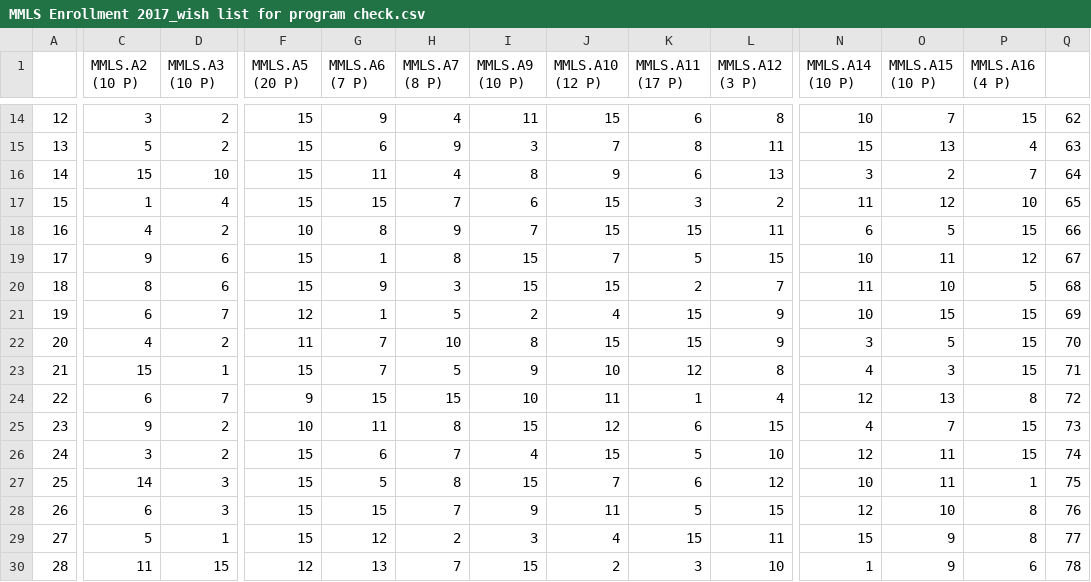
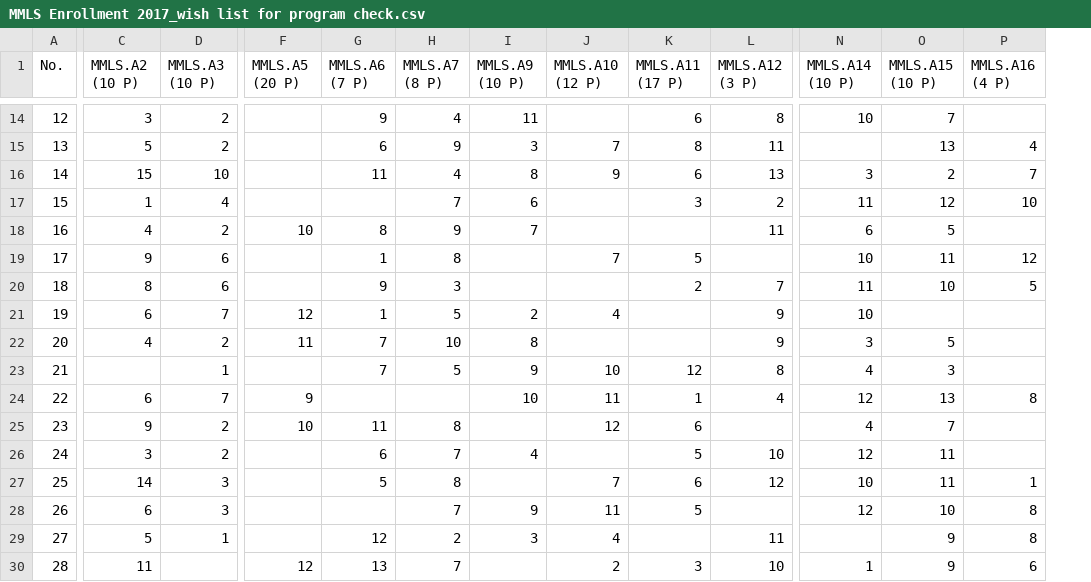
Before and after one commit to DonNeoMir/MAMA, a CSV file: MMLS Enrollment 2017_wish list for program check.csv, drawn as a sheet; only a part is shown, gaps mark what is left out; the diff covers the shown part only; the diff names each change by its address in the sheet, - before the commit and + after, or states it on an @@ line.

```diff
--- a/MMLS Enrollment 2017_wish list for program check.csv
+++ b/MMLS Enrollment 2017_wish list for program check.csv
-column Q, rows 14-30: 62 | 63 | 64 | 65 | 66 | 67 | 68 | 69 | 70 | 71 | 72 | 73 | 74 | 75 | 76 | 77 | 78
-A1: (empty)
+A1: No.
-F14:F17 (MMLS.A5 (20 P)): 15
+F14:F17 (MMLS.A5 (20 P)): (empty)
-J14 (MMLS.A10 (12 P)): 15
+J14 (MMLS.A10 (12 P)): (empty)
-P14 (MMLS.A16 (4 P)): 15
+P14 (MMLS.A16 (4 P)): (empty)
-N15 (MMLS.A14 (10 P)): 15
+N15 (MMLS.A14 (10 P)): (empty)
-G17 (MMLS.A6 (7 P)): 15
+G17 (MMLS.A6 (7 P)): (empty)
-J17:J18 (MMLS.A10 (12 P)): 15
+J17:J18 (MMLS.A10 (12 P)): (empty)
-K18 (MMLS.A11 (17 P)): 15
+K18 (MMLS.A11 (17 P)): (empty)
-P18 (MMLS.A16 (4 P)): 15
+P18 (MMLS.A16 (4 P)): (empty)
-F19:F20 (MMLS.A5 (20 P)): 15
+F19:F20 (MMLS.A5 (20 P)): (empty)
-I19:I20 (MMLS.A9 (10 P)): 15
+I19:I20 (MMLS.A9 (10 P)): (empty)
-L19 (MMLS.A12 (3 P)): 15
+L19 (MMLS.A12 (3 P)): (empty)
-J20 (MMLS.A10 (12 P)): 15
+J20 (MMLS.A10 (12 P)): (empty)
-K21:K22 (MMLS.A11 (17 P)): 15
+K21:K22 (MMLS.A11 (17 P)): (empty)
-O21 (MMLS.A15 (10 P)): 15
+O21 (MMLS.A15 (10 P)): (empty)
-P21:P23 (MMLS.A16 (4 P)): 15
+P21:P23 (MMLS.A16 (4 P)): (empty)
-J22 (MMLS.A10 (12 P)): 15
+J22 (MMLS.A10 (12 P)): (empty)
-C23 (MMLS.A2 (10 P)): 15
+C23 (MMLS.A2 (10 P)): (empty)
-F23 (MMLS.A5 (20 P)): 15
+F23 (MMLS.A5 (20 P)): (empty)
-G24 (MMLS.A6 (7 P)): 15
+G24 (MMLS.A6 (7 P)): (empty)
-H24 (MMLS.A7 (8 P)): 15
+H24 (MMLS.A7 (8 P)): (empty)
-I25 (MMLS.A9 (10 P)): 15
+I25 (MMLS.A9 (10 P)): (empty)
-L25 (MMLS.A12 (3 P)): 15
+L25 (MMLS.A12 (3 P)): (empty)
-P25:P26 (MMLS.A16 (4 P)): 15
+P25:P26 (MMLS.A16 (4 P)): (empty)
-F26:F29 (MMLS.A5 (20 P)): 15
+F26:F29 (MMLS.A5 (20 P)): (empty)
-J26 (MMLS.A10 (12 P)): 15
+J26 (MMLS.A10 (12 P)): (empty)
-I27 (MMLS.A9 (10 P)): 15
+I27 (MMLS.A9 (10 P)): (empty)
-G28 (MMLS.A6 (7 P)): 15
+G28 (MMLS.A6 (7 P)): (empty)
-L28 (MMLS.A12 (3 P)): 15
+L28 (MMLS.A12 (3 P)): (empty)
-K29 (MMLS.A11 (17 P)): 15
+K29 (MMLS.A11 (17 P)): (empty)
-N29 (MMLS.A14 (10 P)): 15
+N29 (MMLS.A14 (10 P)): (empty)
-D30 (MMLS.A3 (10 P)): 15
+D30 (MMLS.A3 (10 P)): (empty)
-I30 (MMLS.A9 (10 P)): 15
+I30 (MMLS.A9 (10 P)): (empty)
```
Also changed, not shown: 60 edited cells elsewhere in this file, 8 other files.
